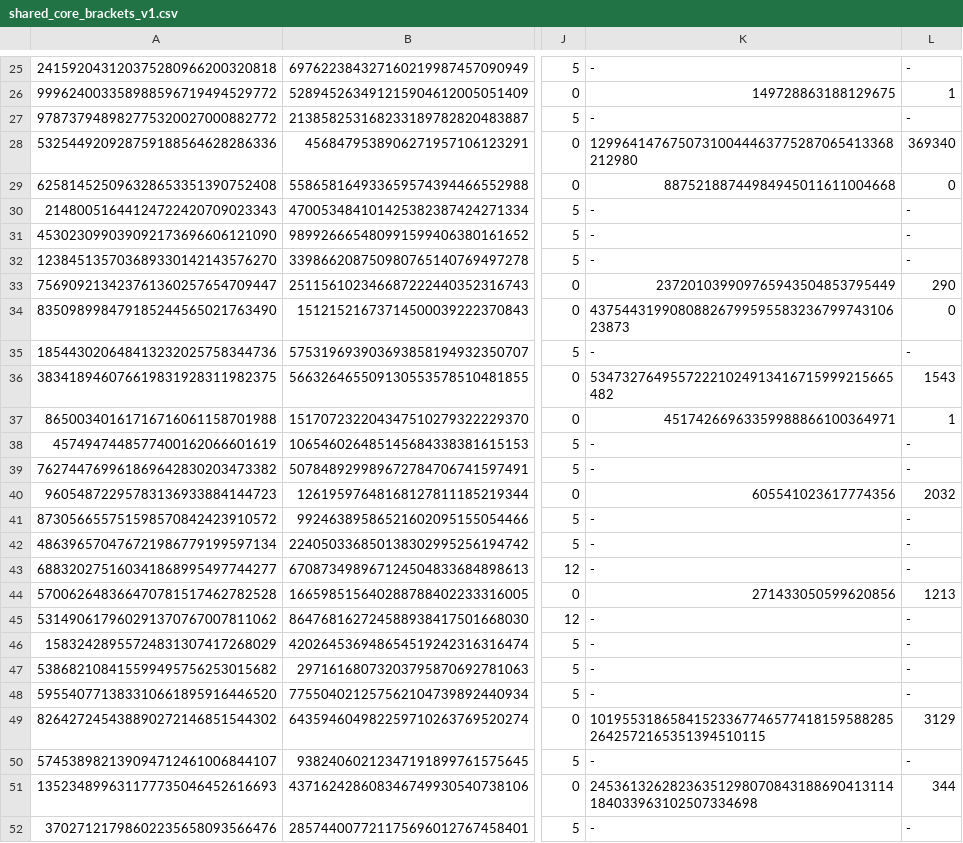
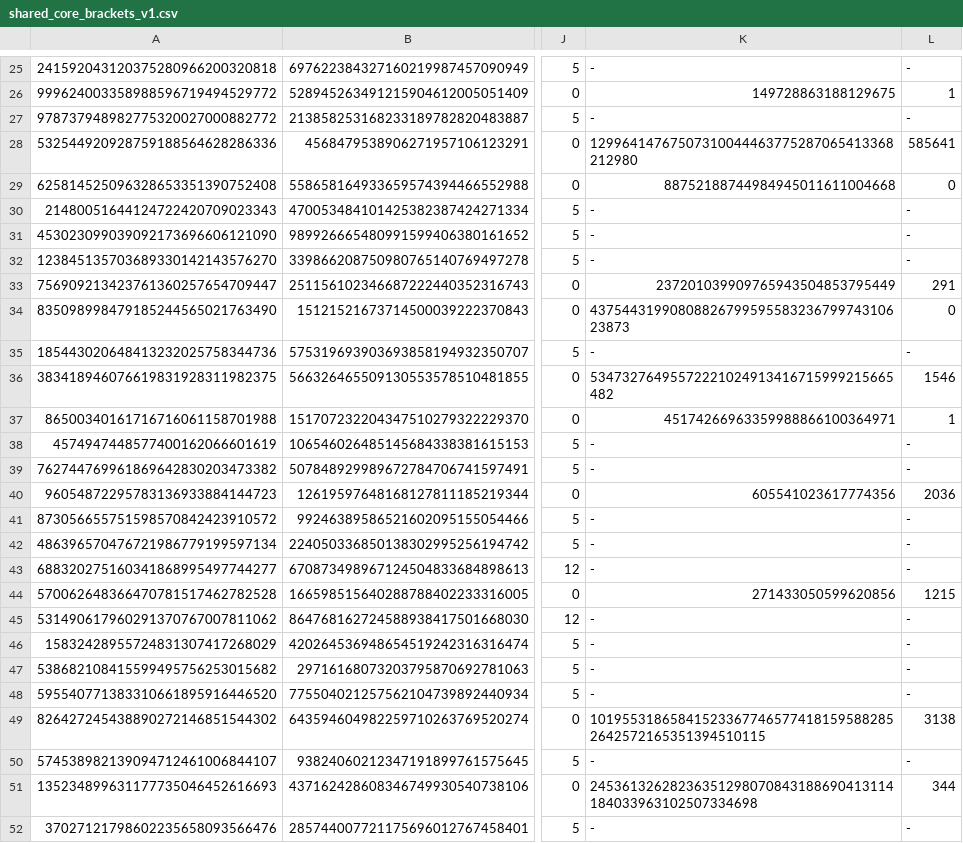
Before and after one commit to Maheshsiddu29/porkfolio, a CSV file: simulations/mm/vectors/shared_core_brackets_v1.csv, drawn as a sheet; only a part is shown, gaps mark what is left out; the diff covers the shown part only; the diff names each change by its address in the sheet, - before the commit and + after, or states it on an @@ line.

```diff
--- a/simulations/mm/vectors/shared_core_brackets_v1.csv
+++ b/simulations/mm/vectors/shared_core_brackets_v1.csv
-L28: 369340
+L28: 585641
-L33: 290
+L33: 291
-L36: 1543
+L36: 1546
-L40: 2032
+L40: 2036
-L44: 1213
+L44: 1215
-L49: 3129
+L49: 3138
```
Also changed, not shown: 12 edited cells elsewhere in this file, 10 other files.
